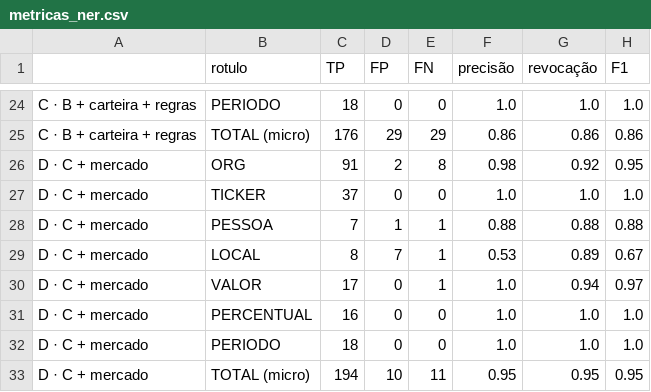
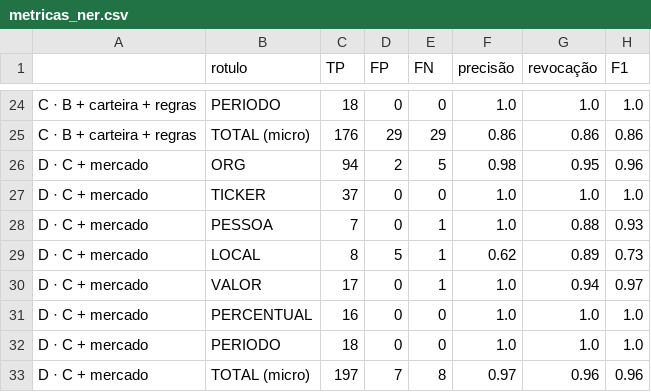
Before and after one commit to luajapiassu/portfolio-radar, a CSV file: Entregas/30-10-2026/metricas_ner.csv, drawn as a sheet; only a part is shown, gaps mark what is left out.

```diff
--- a/Entregas/30-10-2026/metricas_ner.csv
+++ b/Entregas/30-10-2026/metricas_ner.csv
@@ -25,6 +25,6 @@ C · B + carteira + regras,PERIODO,18,0,0,1.0,1.0,1.0
 C · B + carteira + regras,TOTAL (micro),176,29,29,0.86,0.86,0.86
-D · C + mercado,ORG,91,2,8,0.98,0.92,0.95
+D · C + mercado,ORG,94,2,5,0.98,0.95,0.96
 D · C + mercado,TICKER,37,0,0,1.0,1.0,1.0
-D · C + mercado,PESSOA,7,1,1,0.88,0.88,0.88
-D · C + mercado,LOCAL,8,7,1,0.53,0.89,0.67
+D · C + mercado,PESSOA,7,0,1,1.0,0.88,0.93
+D · C + mercado,LOCAL,8,5,1,0.62,0.89,0.73
 D · C + mercado,VALOR,17,0,1,1.0,0.94,0.97
@@ -32,2 +32,2 @@ D · C + mercado,PERCENTUAL,16,0,0,1.0,1.0,1.0
 D · C + mercado,PERIODO,18,0,0,1.0,1.0,1.0
-D · C + mercado,TOTAL (micro),194,10,11,0.95,0.95,0.95
+D · C + mercado,TOTAL (micro),197,7,8,0.97,0.96,0.96
```
Also changed, not shown: Entregas/30-10-2026/resultado_ner.csv, 3 other files.
